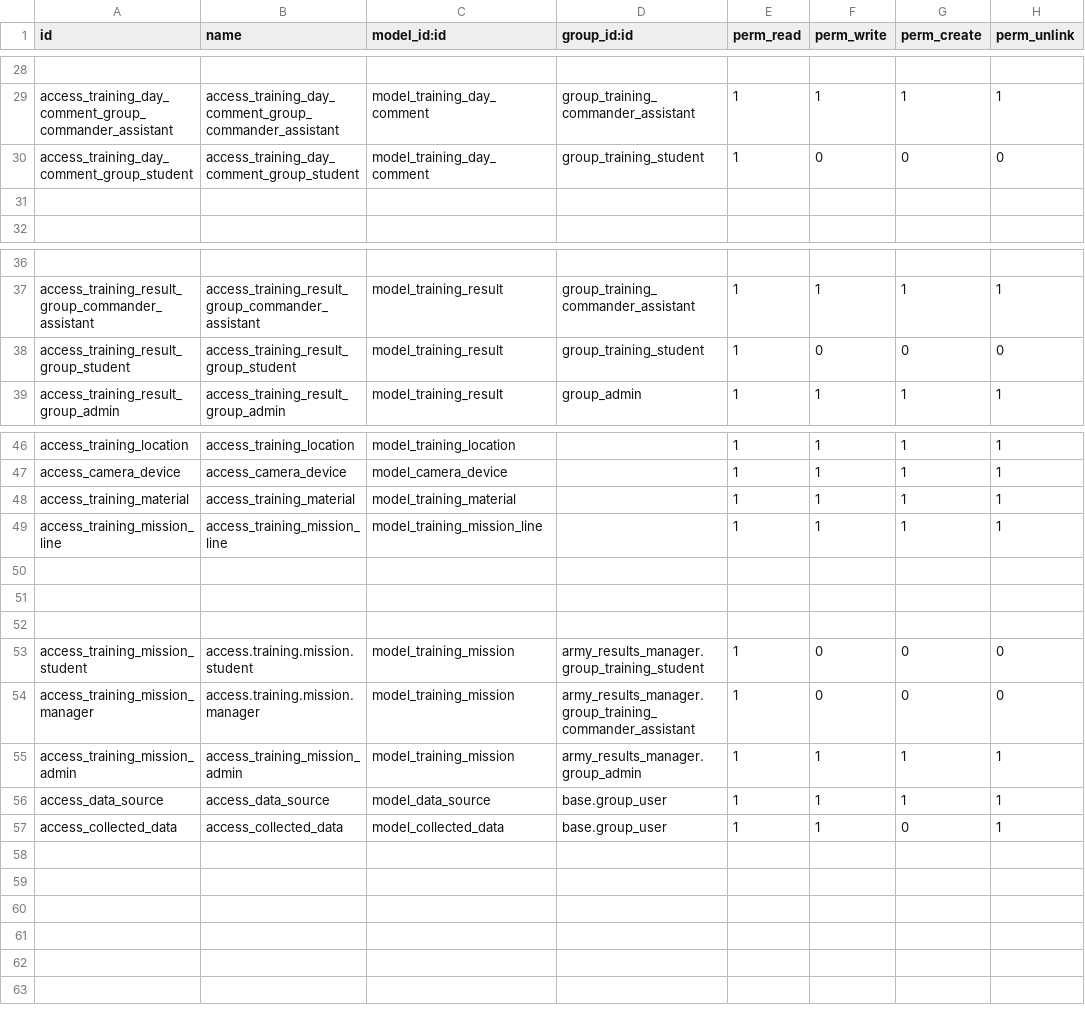
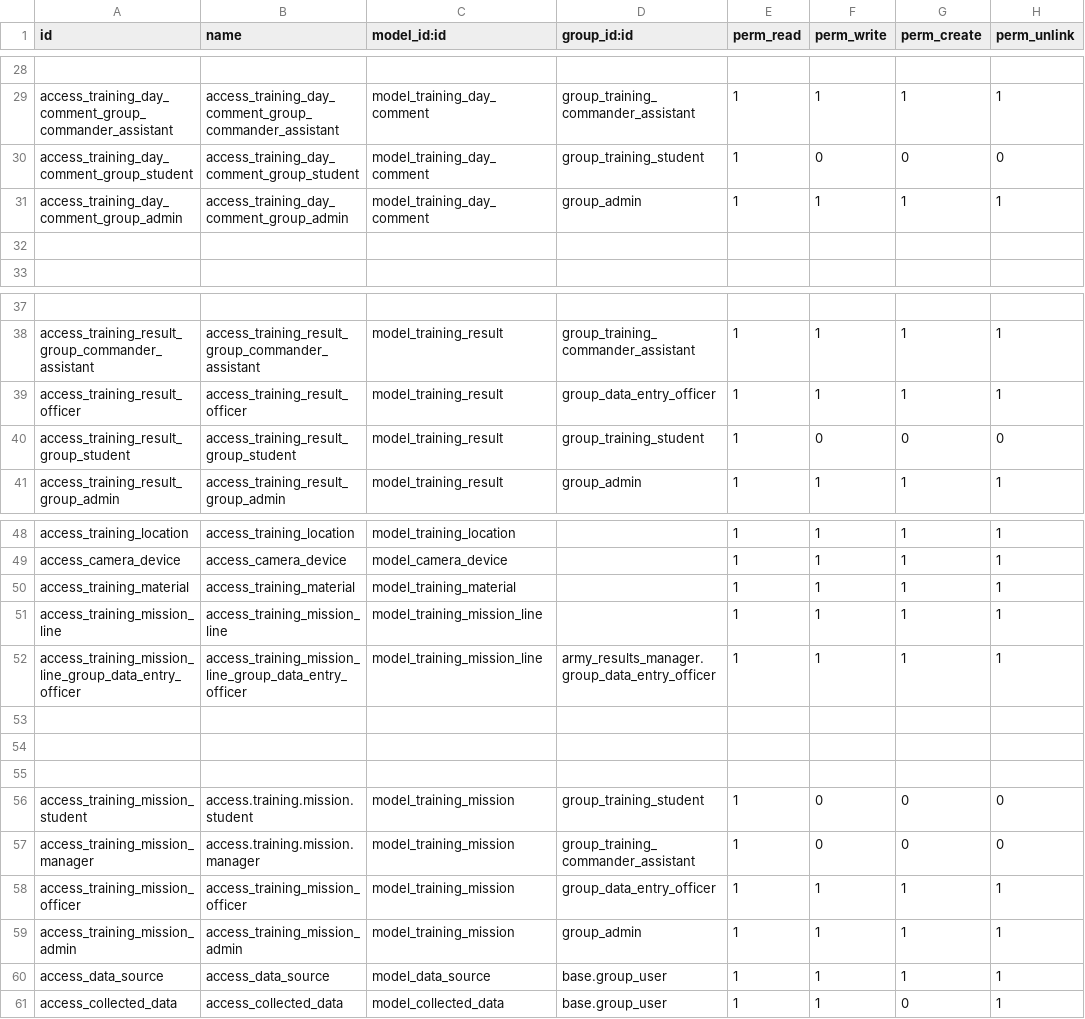
Before and after one commit to huydh1900/army_results, a CSV file: army_results_manager/security/ir.model.access.csv, drawn as a sheet; only a part is shown, gaps mark what is left out; addresses are those after the commit; the diff names each change by its address in the sheet, - before the commit and + after, or states it on an @@ line.

```diff
--- a/army_results_manager/security/ir.model.access.csv
+++ b/army_results_manager/security/ir.model.access.csv
+row 31: access_training_day_comment_group_admin | access_training_day_comment_group_admin | model_training_day_comment | group_admin | 1 | 1 | 1 | 1
+row 39: access_training_result_officer | access_training_result_officer | model_training_result | group_data_entry_officer | 1 | 1 | 1 | 1
+row 52: access_training_mission_line_group_data_entry_officer | access_training_mission_line_group_data_entry_officer | model_training_mission_line | army_results_manager.group_data_entry_officer | 1 | 1 | 1 | 1
-D56 (group_id:id): army_results_manager.group_training_student
+D56 (group_id:id): group_training_student
-D57 (group_id:id): army_results_manager.group_training_commander_assistant
+D57 (group_id:id): group_training_commander_assistant
+row 58: access_training_mission_officer | access_training_mission_officer | model_training_mission | group_data_entry_officer | 1 | 1 | 1 | 1
-D59 (group_id:id): army_results_manager.group_admin
+D59 (group_id:id): group_admin
```
Also changed, not shown: 9 other files.
